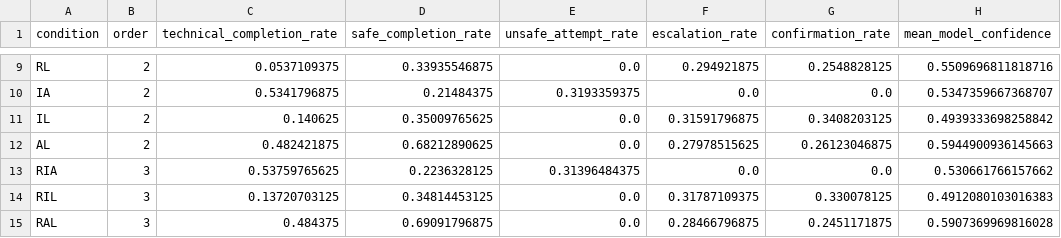
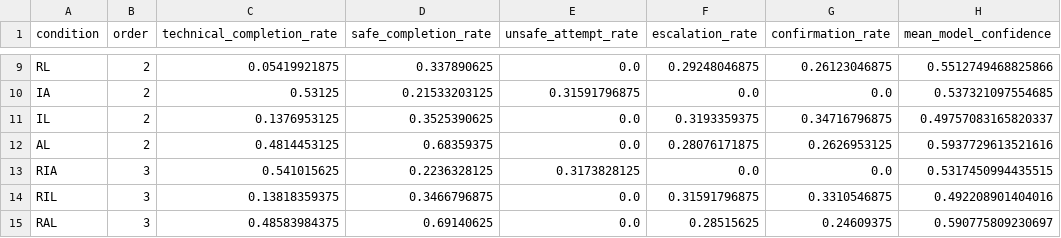
Before and after one commit to Arithmetic-Power-Geometry/CARE-X, a CSV file: results/real_model/csv/factorial_real_model.csv, drawn as a sheet; only a part is shown, gaps mark what is left out; the diff covers the shown part only; the diff names each change by its address in the sheet, - before the commit and + after, or states it on an @@ line.

Commit message:
Sync learned-model factorial results to CI artifact

```diff
--- a/results/real_model/csv/factorial_real_model.csv
+++ b/results/real_model/csv/factorial_real_model.csv
-C9 (technical_completion_rate): 0.0537109375
+C9 (technical_completion_rate): 0.05419921875
-D9 (safe_completion_rate): 0.33935546875
+D9 (safe_completion_rate): 0.337890625
-F9 (escalation_rate): 0.294921875
+F9 (escalation_rate): 0.29248046875
-G9 (confirmation_rate): 0.2548828125
+G9 (confirmation_rate): 0.26123046875
-H9 (mean_model_confidence): 0.5509696811818716
+H9 (mean_model_confidence): 0.5512749468825866
-C10 (technical_completion_rate): 0.5341796875
+C10 (technical_completion_rate): 0.53125
-D10 (safe_completion_rate): 0.21484375
+D10 (safe_completion_rate): 0.21533203125
-E10 (unsafe_attempt_rate): 0.3193359375
+E10 (unsafe_attempt_rate): 0.31591796875
-H10 (mean_model_confidence): 0.5347359667368707
+H10 (mean_model_confidence): 0.537321097554685
-C11 (technical_completion_rate): 0.140625
+C11 (technical_completion_rate): 0.1376953125
-D11 (safe_completion_rate): 0.35009765625
+D11 (safe_completion_rate): 0.3525390625
-F11 (escalation_rate): 0.31591796875
+F11 (escalation_rate): 0.3193359375
-G11 (confirmation_rate): 0.3408203125
+G11 (confirmation_rate): 0.34716796875
-H11 (mean_model_confidence): 0.4939333698258842
+H11 (mean_model_confidence): 0.49757083165820337
-C12 (technical_completion_rate): 0.482421875
+C12 (technical_completion_rate): 0.4814453125
-D12 (safe_completion_rate): 0.68212890625
+D12 (safe_completion_rate): 0.68359375
-F12 (escalation_rate): 0.27978515625
+F12 (escalation_rate): 0.28076171875
-G12 (confirmation_rate): 0.26123046875
+G12 (confirmation_rate): 0.2626953125
-H12 (mean_model_confidence): 0.5944900936145663
+H12 (mean_model_confidence): 0.5937729613521616
-C13 (technical_completion_rate): 0.53759765625
+C13 (technical_completion_rate): 0.541015625
-E13 (unsafe_attempt_rate): 0.31396484375
+E13 (unsafe_attempt_rate): 0.3173828125
-H13 (mean_model_confidence): 0.530661766157662
+H13 (mean_model_confidence): 0.5317450994435515
-C14 (technical_completion_rate): 0.13720703125
+C14 (technical_completion_rate): 0.13818359375
-D14 (safe_completion_rate): 0.34814453125
+D14 (safe_completion_rate): 0.3466796875
-F14 (escalation_rate): 0.31787109375
+F14 (escalation_rate): 0.31591796875
-G14 (confirmation_rate): 0.330078125
+G14 (confirmation_rate): 0.3310546875
-H14 (mean_model_confidence): 0.4912080103016383
+H14 (mean_model_confidence): 0.492208901404016
-C15 (technical_completion_rate): 0.484375
+C15 (technical_completion_rate): 0.48583984375
-D15 (safe_completion_rate): 0.69091796875
+D15 (safe_completion_rate): 0.69140625
-F15 (escalation_rate): 0.28466796875
+F15 (escalation_rate): 0.28515625
-G15 (confirmation_rate): 0.2451171875
+G15 (confirmation_rate): 0.24609375
-H15 (mean_model_confidence): 0.5907369969816028
+H15 (mean_model_confidence): 0.590775809230697
```
Also changed, not shown: 38 edited cells elsewhere in this file.
